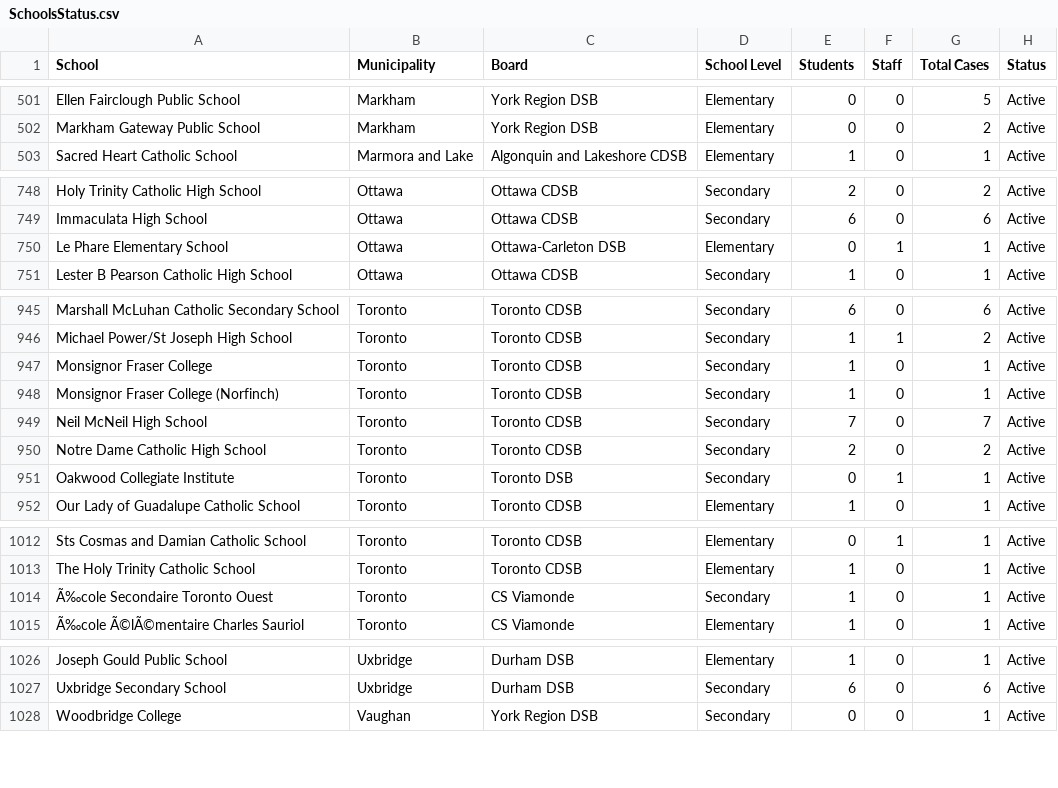
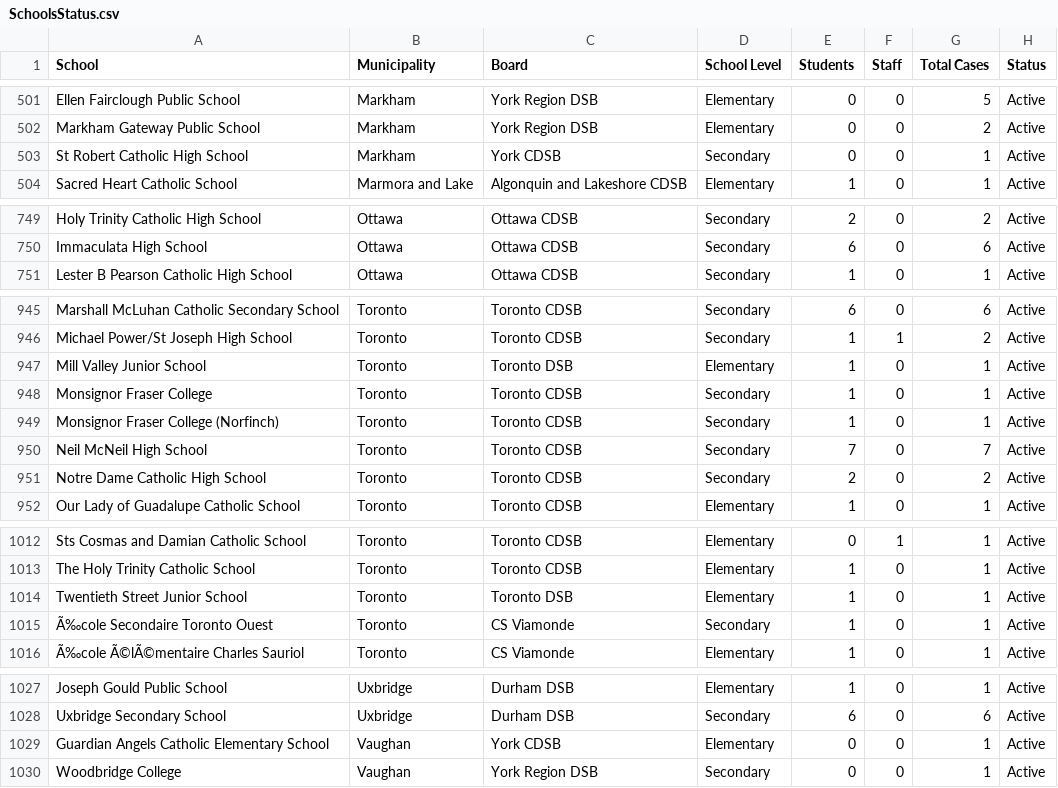
Before and after one commit to aaljaish/covid-19, a CSV file: SchoolsStatus.csv, drawn as a sheet; only a part is shown, gaps mark what is left out; removed rows and columns are numbered as before the commit, all else as after; the diff covers the shown part only; the diff names each change by its address in the sheet, - before the commit and + after, or states it on an @@ line.

Commit message:
Ontario COVID-19 School Data Summaries

```diff
--- a/SchoolsStatus.csv
+++ b/SchoolsStatus.csv
+row 503: St Robert Catholic High School | Markham | York CDSB | Secondary | 0 | 0 | 1 | Active
-row 750: Le Phare Elementary School | Ottawa | Ottawa-Carleton DSB | Elementary | 0 | 1 | 1 | Active
+row 947: Mill Valley Junior School | Toronto | Toronto DSB | Elementary | 1 | 0 | 1 | Active
-row 951: Oakwood Collegiate Institute | Toronto | Toronto DSB | Secondary | 0 | 1 | 1 | Active
+row 1014: Twentieth Street Junior School | Toronto | Toronto DSB | Elementary | 1 | 0 | 1 | Active
+row 1029: Guardian Angels Catholic Elementary School | Vaughan | York CDSB | Elementary | 0 | 0 | 1 | Active
```
Also changed, not shown: 2 added rows and 4 removed rows elsewhere in this file, SchoolSummaryData.csv, summary_regional.csv.
